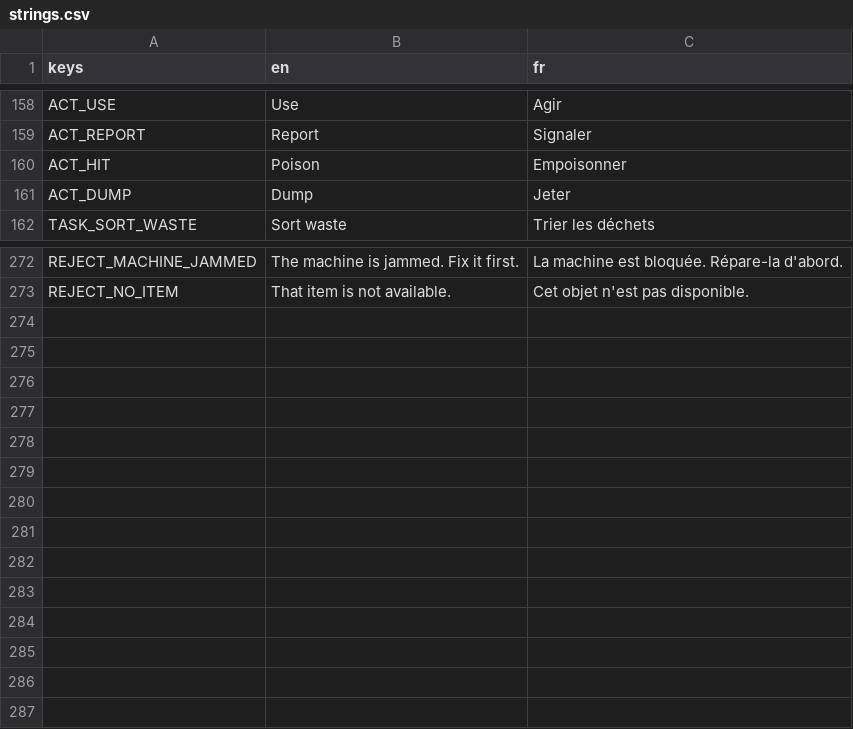
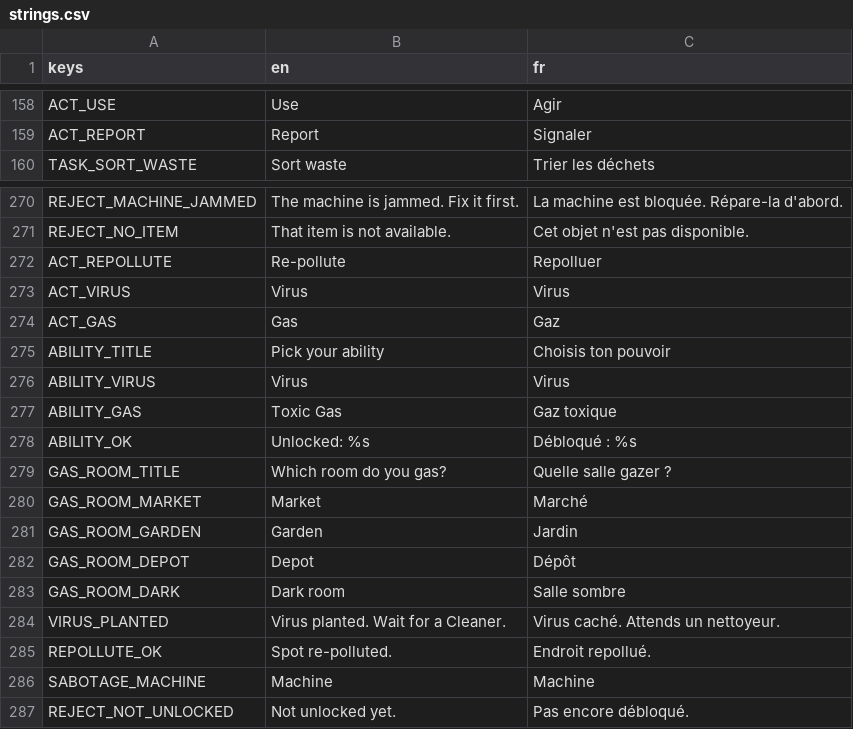
Before and after one commit to Faouzi-Blibech/EcoSus-Uncycled, a CSV file: client/i18n/strings.csv, drawn as a sheet; only a part is shown, gaps mark what is left out; removed rows and columns are numbered as before the commit, all else as after; the diff names each change by its address in the sheet, - before the commit and + after, or states it on an @@ line.

Commit message:
gameplay: Trasher kit, re-pollute, ability pick, virus, gas room, machine/smog sabotage (F4)
- HIT and DUMP buttons become RE-POLLUTE and the ability (VIRUS or GAS), on the same keys; v1 hit/dump
  code, senders and tests removed
- Rules: re-pollute at a clean spot, virus at a dirty spot, gas anywhere, each with its cooldown ring;
  sabotage hidden while the machine is jammed
- CardPicker base shared by UpgradePicker, AbilityPicker and RoomPicker (cancelable gas room choice)
- Session: repollute_ok, ability_unlocked, ability_ok; the ability choice comes back from the snapshot
  after a rejoin (the server sends ability_unlocked once); open offers reopen after a meeting
- Sabotage choices machine and smog; witnessed re-pollute plays the splat cue; toasts and FR/EN strings

```diff
--- a/client/i18n/strings.csv
+++ b/client/i18n/strings.csv
-row 160: ACT_HIT | Poison | Empoisonner
-row 161: ACT_DUMP | Dump | Jeter
+row 272: ACT_REPOLLUTE | Re-pollute | Repolluer
+row 273: ACT_VIRUS | Virus | Virus
+row 274: ACT_GAS | Gas | Gaz
+row 275: ABILITY_TITLE | Pick your ability | Choisis ton pouvoir
+row 276: ABILITY_VIRUS | Virus | Virus
+row 277: ABILITY_GAS | Toxic Gas | Gaz toxique
+row 278: ABILITY_OK | Unlocked: %s | Débloqué : %s
+row 279: GAS_ROOM_TITLE | Which room do you gas? | Quelle salle gazer ?
+row 280: GAS_ROOM_MARKET | Market | Marché
+row 281: GAS_ROOM_GARDEN | Garden | Jardin
+row 282: GAS_ROOM_DEPOT | Depot | Dépôt
+row 283: GAS_ROOM_DARK | Dark room | Salle sombre
+row 284: VIRUS_PLANTED | Virus planted. Wait for a Cleaner. | Virus caché. Attends un nettoyeur.
+row 285: REPOLLUTE_OK | Spot re-polluted. | Endroit repollué.
+row 286: SABOTAGE_MACHINE | Machine | Machine
+row 287: REJECT_NOT_UNLOCKED | Not unlocked yet. | Pas encore débloqué.
```
Also changed, not shown: 21 other files.
